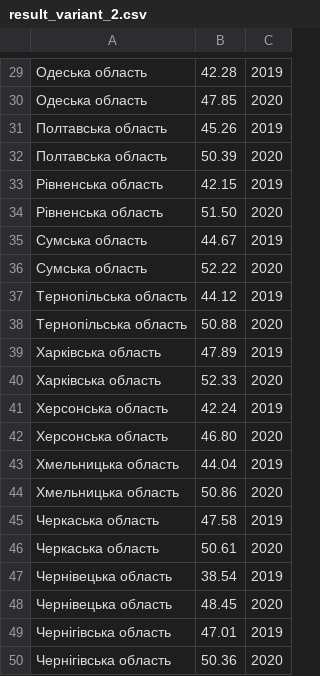
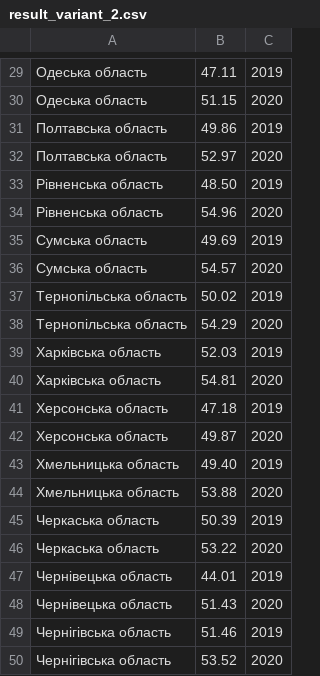
Before and after one commit to Niki-q/KPI_DB-2_Laboratory, a CSV file: result_variant_2.csv, drawn as a sheet; only a part is shown, gaps mark what is left out; the diff covers the shown part only.

```diff
--- a/result_variant_2.csv
+++ b/result_variant_2.csv
@@ -29,22 +29,22 @@
-Одеська область,42.28,2019
-Одеська область,47.85,2020
-Полтавська область,45.26,2019
-Полтавська область,50.39,2020
-Рівненська область,42.15,2019
-Рівненська область,51.50,2020
-Сумська область,44.67,2019
-Сумська область,52.22,2020
-Тернопільська область,44.12,2019
-Тернопільська область,50.88,2020
-Харківська область,47.89,2019
-Харківська область,52.33,2020
-Херсонська область,42.24,2019
-Херсонська область,46.80,2020
-Хмельницька область,44.04,2019
-Хмельницька область,50.86,2020
-Черкаська область,47.58,2019
-Черкаська область,50.61,2020
-Чернівецька область,38.54,2019
-Чернівецька область,48.45,2020
-Чернігівська область,47.01,2019
-Чернігівська область,50.36,2020
+Одеська область,47.11,2019
+Одеська область,51.15,2020
+Полтавська область,49.86,2019
+Полтавська область,52.97,2020
+Рівненська область,48.50,2019
+Рівненська область,54.96,2020
+Сумська область,49.69,2019
+Сумська область,54.57,2020
+Тернопільська область,50.02,2019
+Тернопільська область,54.29,2020
+Харківська область,52.03,2019
+Харківська область,54.81,2020
+Херсонська область,47.18,2019
+Херсонська область,49.87,2020
+Хмельницька область,49.40,2019
+Хмельницька область,53.88,2020
+Черкаська область,50.39,2019
+Черкаська область,53.22,2020
+Чернівецька область,44.01,2019
+Чернівецька область,51.43,2020
+Чернігівська область,51.46,2019
+Чернігівська область,53.52,2020
```
Also changed, not shown: 28 edited cells elsewhere in this file, 1 other file.
